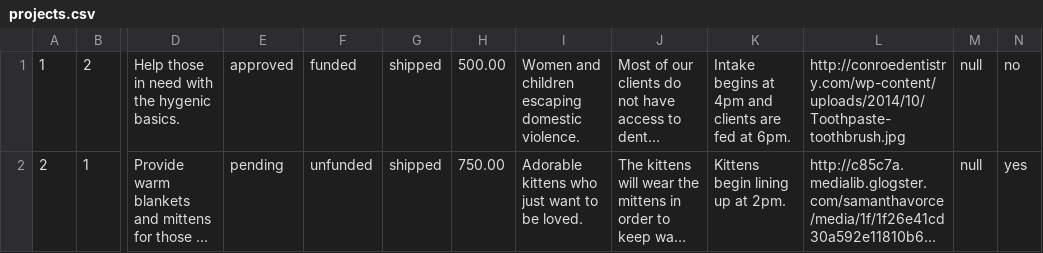
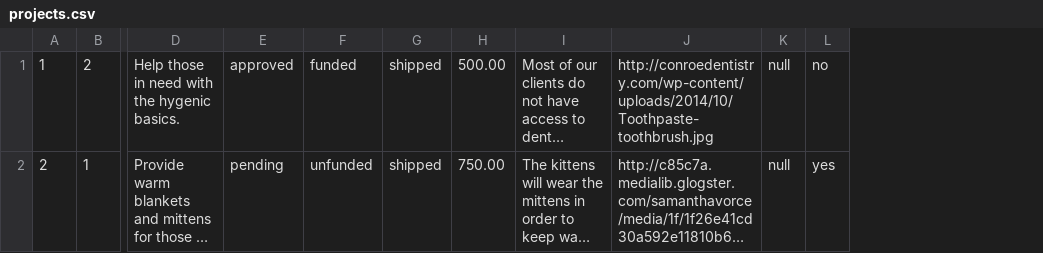
Before and after one commit to Brennaleker/friend-in-need, a CSV file: db/seeds/projects.csv, drawn as a sheet; only a part is shown, gaps mark what is left out; long unchanged cells end in …; the diff names each change by its address in the sheet, - before the commit and + after, or states it on an @@ line.

Commit message:
Projects - combined 3 columns to create one called essay

```diff
--- a/db/seeds/projects.csv
+++ b/db/seeds/projects.csv
-column I, rows 1-2: Women and children escaping domestic violence. | Adorable kittens who just want to be loved.
-column K, rows 1-2: Intake begins at 4pm and clients are fed at 6pm. | Kittens begin lining up at 2pm.
```
Also changed, not shown: 3 other files.
